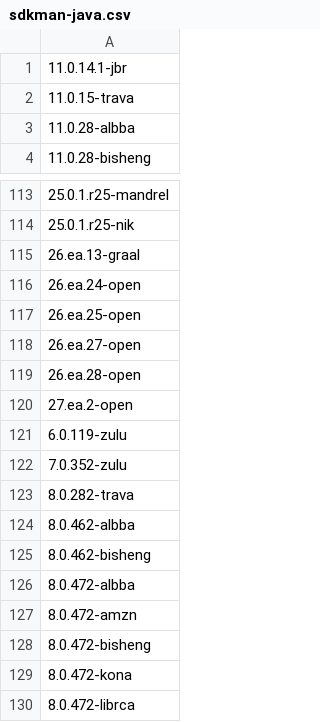
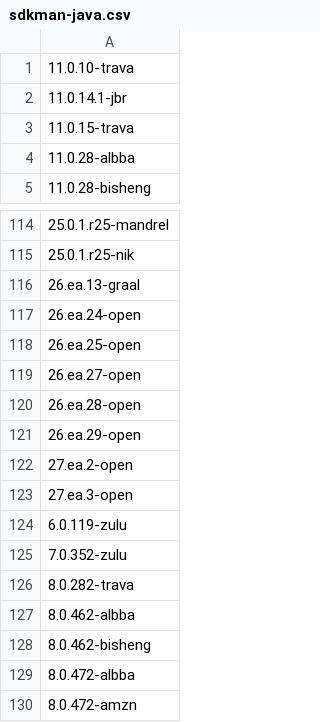
Before and after one commit to openrewrite/rewrite-migrate-java, a CSV file: src/main/resources/sdkman-java.csv, drawn as a sheet; only a part is shown, gaps mark what is left out; the shorter side is filled out with more unchanged rows.

```diff
--- a/src/main/resources/sdkman-java.csv
+++ b/src/main/resources/sdkman-java.csv
@@ -1 +1,2 @@
+11.0.10-trava
 11.0.14.1-jbr
@@ -119,3 +120,5 @@
 26.ea.28-open
+26.ea.29-open
 27.ea.2-open
+27.ea.3-open
 6.0.119-zulu
```
